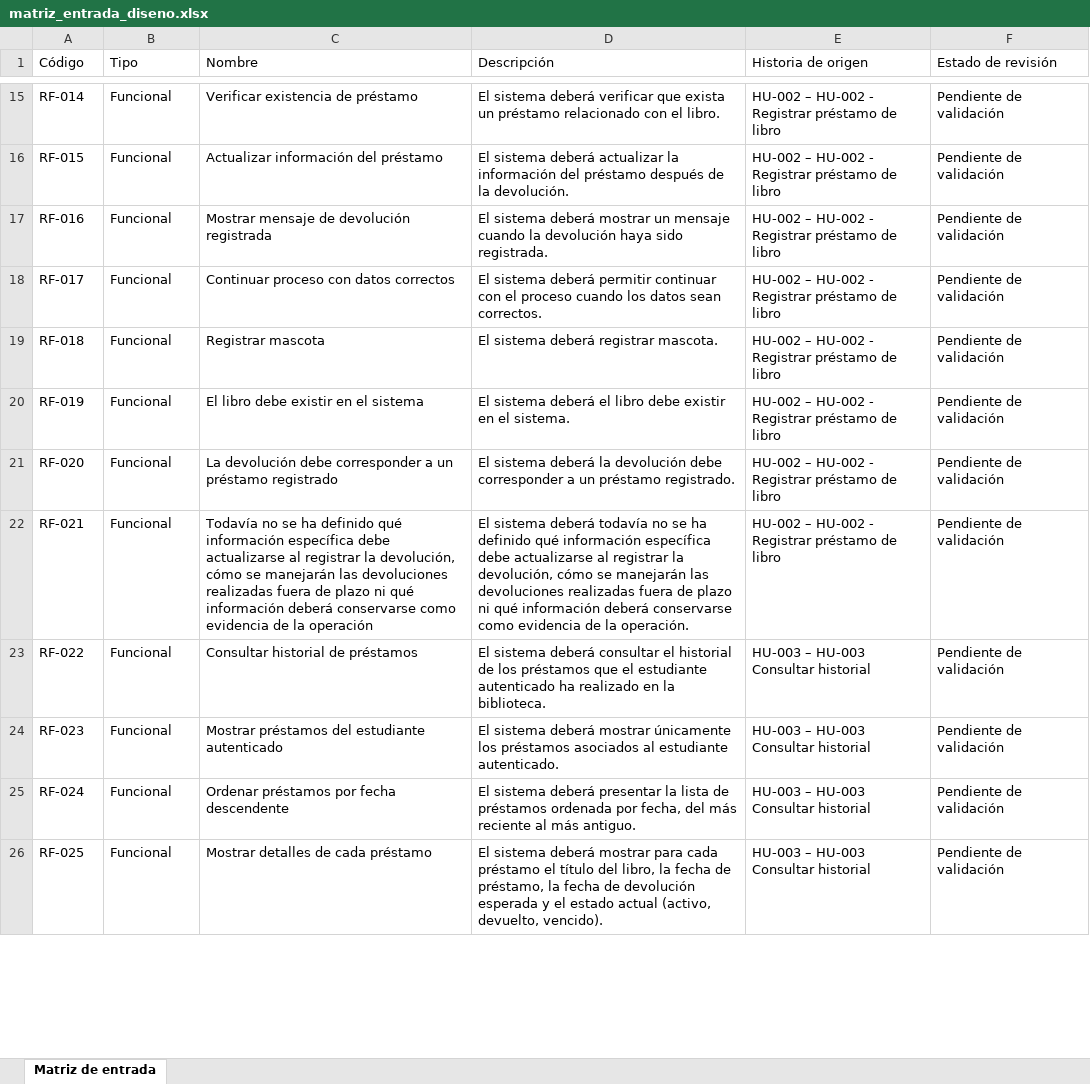
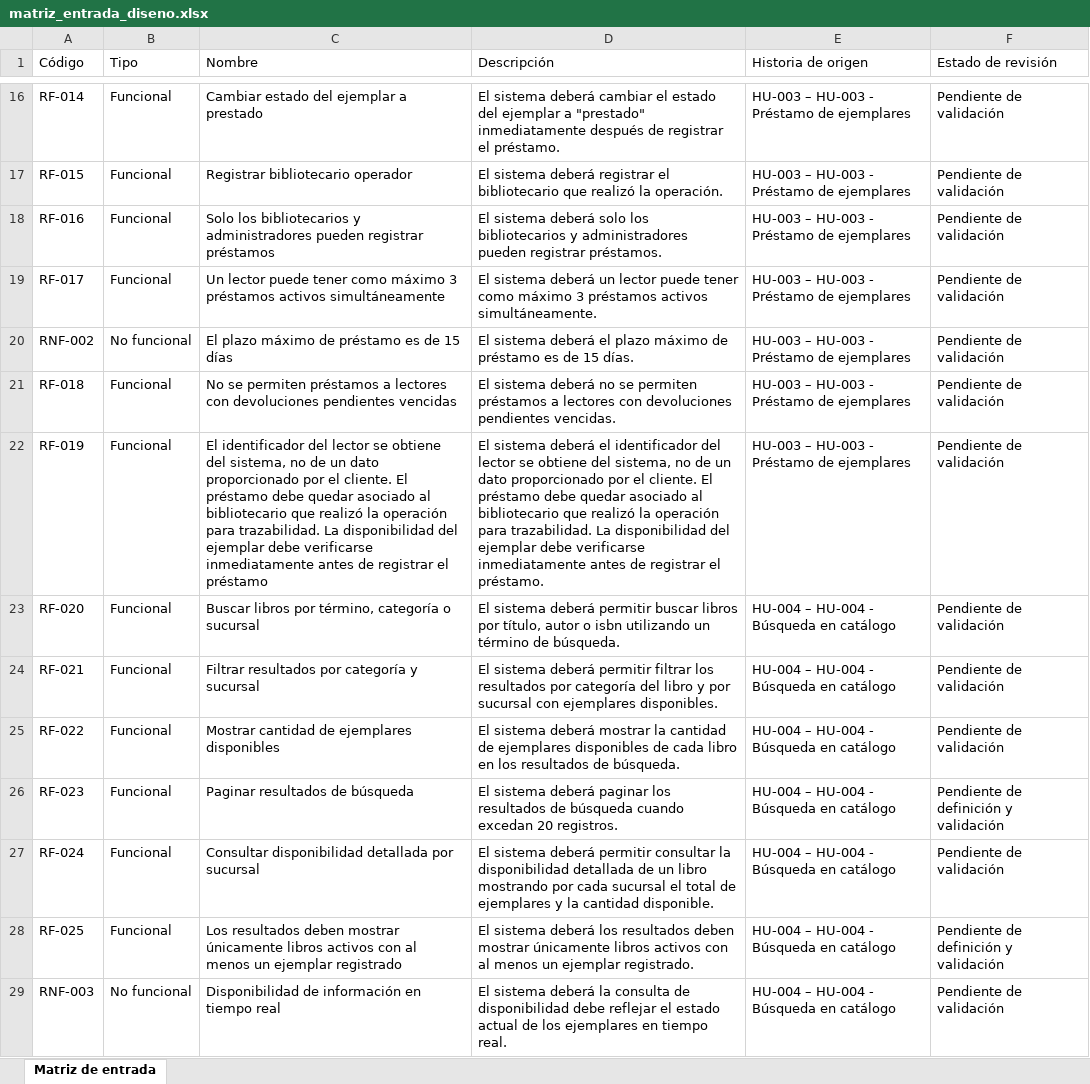
Before and after one commit to acuarionat/modelo-multiagente-dev, an Excel workbook: output/xlsx/matriz_entrada_diseno.xlsx, sheet Matriz de entrada, drawn as a sheet; only a part is shown, gaps mark what is left out; values as stored, in another font and other column widths than the file's, no borders; addresses are those after the commit; the diff covers the shown part only; the diff names each change by its address in the sheet, - before the commit and + after, or states it on an @@ line.

```diff
--- a/output/xlsx/matriz_entrada_diseno.xlsx (sheet Matriz de entrada)
+++ b/output/xlsx/matriz_entrada_diseno.xlsx (sheet Matriz de entrada)
-C16 (Nombre): Verificar existencia de préstamo
+C16 (Nombre): Cambiar estado del ejemplar a prestado
-D16 (Descripción): …sistema deberá verificar que exista un préstamo relacionado con el libro.
+D16 (Descripción): …sistema deberá cambiar el estado del ejemplar a "prestado" inmediatamente después de registrar el préstamo.
-E16:E19 (Historia de origen): HU-002 – HU-002 - Registrar préstamo de libro
+E16:E19 (Historia de origen): HU-003 – HU-003 - Préstamo de ejemplares
-C17 (Nombre): Actualizar información del préstamo
+C17 (Nombre): Registrar bibliotecario operador
-D17 (Descripción): …sistema deberá actualizar la información del préstamo después de la devolución.
+D17 (Descripción): …sistema deberá registrar el bibliotecario que realizó la operación.
-C18 (Nombre): Mostrar mensaje de devolución registrada
+C18 (Nombre): Solo los bibliotecarios y administradores pueden registrar préstamos
-D18 (Descripción): …sistema deberá mostrar un mensaje cuando la devolución haya sido registrada.
+D18 (Descripción): …sistema deberá solo los bibliotecarios y administradores pueden registrar préstamos.
-C19 (Nombre): Continuar proceso con datos correctos
+C19 (Nombre): Un lector puede tener como máximo 3 préstamos activos simultáneamente
-D19 (Descripción): …sistema deberá permitir continuar con el proceso cuando los datos sean correctos.
+D19 (Descripción): …sistema deberá un lector puede tener como máximo 3 préstamos activos simultáneamente.
+row 20: RNF-002 | No funcional | El plazo máximo de préstamo es de 15 días | El sistema deberá el plazo máximo de préstamo es de 15 días. | HU-003 – HU-003 - Préstamo de ejemplares | Pendiente de validación
-C21 (Nombre): Registrar mascota
+C21 (Nombre): No se permiten préstamos a lectores con devoluciones pendientes vencidas
-D21 (Descripción): …sistema deberá registrar mascota.
+D21 (Descripción): …sistema deberá no se permiten préstamos a lectores con devoluciones pendientes vencidas.
-E21:E22 (Historia de origen): HU-002 – HU-002 - Registrar préstamo de libro
+E21:E22 (Historia de origen): HU-003 – HU-003 - Préstamo de ejemplares
-C22 (Nombre): El libro debe existir en el sistema
+C22 (Nombre): El identificador del lector se obtiene del sistema, no de un dato proporcionado por el cliente. El préstamo debe quedar asociado al bibliotecario que realizó la operación para trazabilidad. La disponibilidad del ejemplar debe verificarse inmediatamente antes de registrar el préstamo
-D22 (Descripción): …deberá el libro debe existir en el sistema.
+D22 (Descripción): …deberá el identificador del lector se obtiene del sistema, no de un dato proporcionado por el cliente. El préstamo debe quedar asociado al bibliotecario que realizó la operación para trazabilidad. La disponibilidad del ejemplar debe verificarse inmediatamente antes de registrar el préstamo.
-C23 (Nombre): La devolución debe corresponder a un préstamo registrado
+C23 (Nombre): Buscar libros por término, categoría o sucursal
-D23 (Descripción): …sistema deberá la devolución debe corresponder a un préstamo registrado.
+D23 (Descripción): …sistema deberá permitir buscar libros por título, autor o isbn utilizando un término de búsqueda.
-E23:E24 (Historia de origen): HU-002 – HU-002 - Registrar préstamo de libro
+E23:E24 (Historia de origen): HU-004 – HU-004 - Búsqueda en catálogo
-C24 (Nombre): Todavía no se ha definido qué información específica debe actualizarse al registrar la devolución, cómo se manejarán las devoluciones realizadas fuera de plazo ni qué información deberá conservarse como evidencia de la operación
+C24 (Nombre): Filtrar resultados por categoría y sucursal
-D24 (Descripción): …sistema deberá todavía no se ha definido qué información específica debe actualizarse al registrar la devolución, cómo se manejarán las devoluciones realizadas fuera de plazo ni qué información deberá conservarse como evidencia de la operación.
+D24 (Descripción): …sistema deberá permitir filtrar los resultados por categoría del libro y por sucursal con ejemplares disponibles.
-C25 (Nombre): Consultar historial de préstamos
+C25 (Nombre): Mostrar cantidad de ejemplares disponibles
-D25 (Descripción): …sistema deberá consultar el historial de los préstamos que el estudiante autenticado ha realizado en la biblioteca.
+D25 (Descripción): …sistema deberá mostrar la cantidad de ejemplares disponibles de cada libro en los resultados de búsqueda.
-E25:E28 (Historia de origen): HU-003 – HU-003 Consultar historial
+E25:E28 (Historia de origen): HU-004 – HU-004 - Búsqueda en catálogo
-C26 (Nombre): Mostrar préstamos del estudiante autenticado
+C26 (Nombre): Paginar resultados de búsqueda
-D26 (Descripción): …sistema deberá mostrar únicamente los préstamos asociados al estudiante autenticado.
+D26 (Descripción): …sistema deberá paginar los resultados de búsqueda cuando excedan 20 registros.
-F26 (Estado de revisión): Pendiente de validación
+F26 (Estado de revisión): Pendiente de definición y validación
-C27 (Nombre): Ordenar préstamos por fecha descendente
+C27 (Nombre): Consultar disponibilidad detallada por sucursal
-D27 (Descripción): …sistema deberá presentar la lista de préstamos ordenada por fecha, del más reciente al más antiguo.
+D27 (Descripción): …sistema deberá permitir consultar la disponibilidad detallada de un libro mostrando por cada sucursal el total de ejemplares y la cantidad disponible.
-C28 (Nombre): Mostrar detalles de cada préstamo
+C28 (Nombre): Los resultados deben mostrar únicamente libros activos con al menos un ejemplar registrado
-D28 (Descripción): …sistema deberá mostrar para cada préstamo el título del libro, la fecha de préstamo, la fecha de devolución esperada y el estado actual (activo, devuelto, vencido).
+D28 (Descripción): …sistema deberá los resultados deben mostrar únicamente libros activos con al menos un ejemplar registrado.
-F28 (Estado de revisión): Pendiente de validación
+F28 (Estado de revisión): Pendiente de definición y validación
+row 29: RNF-003 | No funcional | Disponibilidad de información en tiempo real | El sistema deberá la consulta de disponibilidad debe reflejar el estado actual de los ejemplares en tiempo real. | HU-004 – HU-004 - Búsqueda en catálogo | Pendiente de validación
```
Also changed, not shown: 20 added rows and 56 edited cells elsewhere in this sheet, output/xlsx/matriz_diseno.xlsx, output/xlsx/matriz_entrada_diseno_prueba.xlsx, 19 other files.
